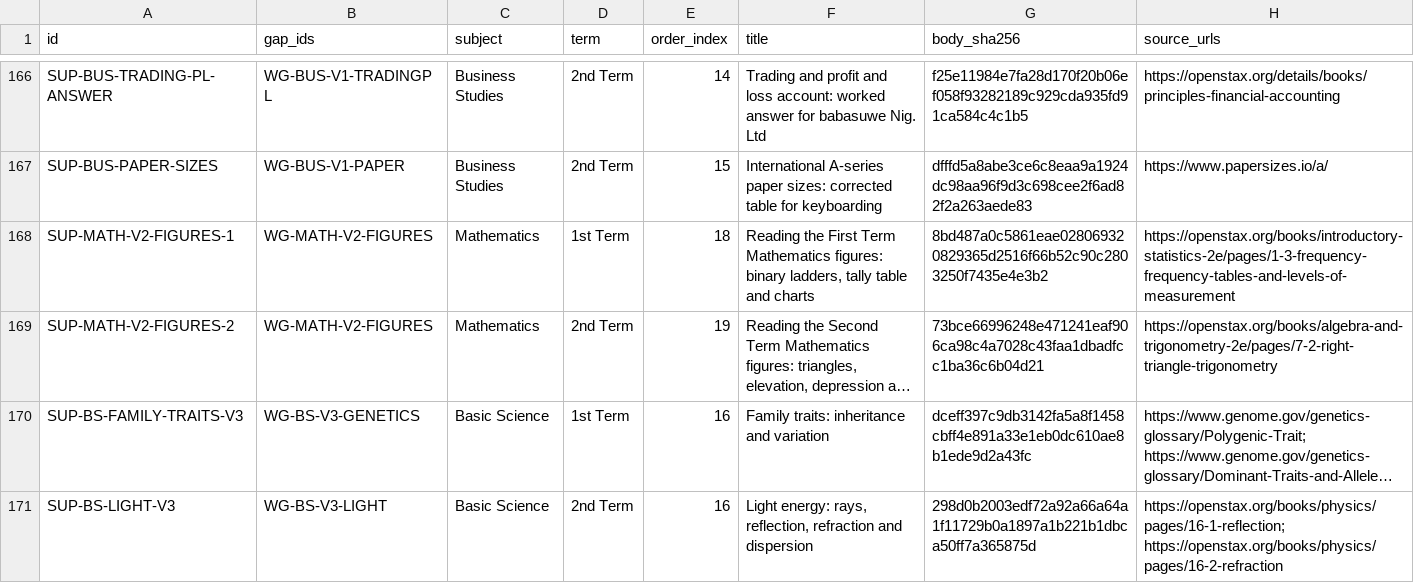
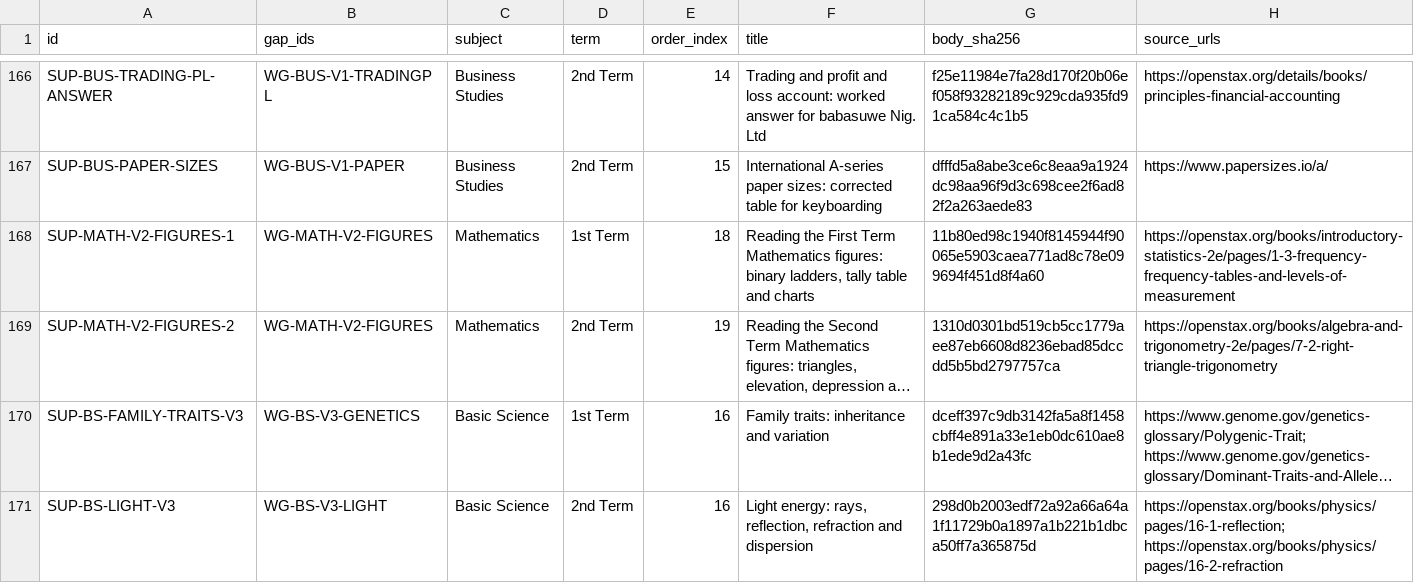
Before and after one commit to PDS-David/sts-school-app, a CSV file: docs/jss3/replacements/IMPLEMENTED_LESSONS.csv, drawn as a sheet; only a part is shown, gaps mark what is left out; long unchanged cells end in …; the diff names each change by its address in the sheet, - before the commit and + after, or states it on an @@ line.

```diff
--- a/docs/jss3/replacements/IMPLEMENTED_LESSONS.csv
+++ b/docs/jss3/replacements/IMPLEMENTED_LESSONS.csv
-G168 (body_sha256): 8bd487a0c5861eae028069320829365d2516f66b52c90c2803250f7435e4e3b2
+G168 (body_sha256): 11b80ed98c1940f8145944f90065e5903caea771ad8c78e099694f451d8f4a60
-G169 (body_sha256): 73bce66996248e471241eaf906ca98c4a7028c43faa1dbadfcc1ba36c6b04d21
+G169 (body_sha256): 1310d0301bd519cb5cc1779aee87eb6608d8236ebad85dccdd5b5bd2797757ca
```
Also changed, not shown: curriculum-assets/jss3/v2-math/V2_MATH_1ST_MANIFEST.csv, curriculum-assets/jss3/v2-math/V2_MATH_2ND_MANIFEST.csv, 9 other files.
